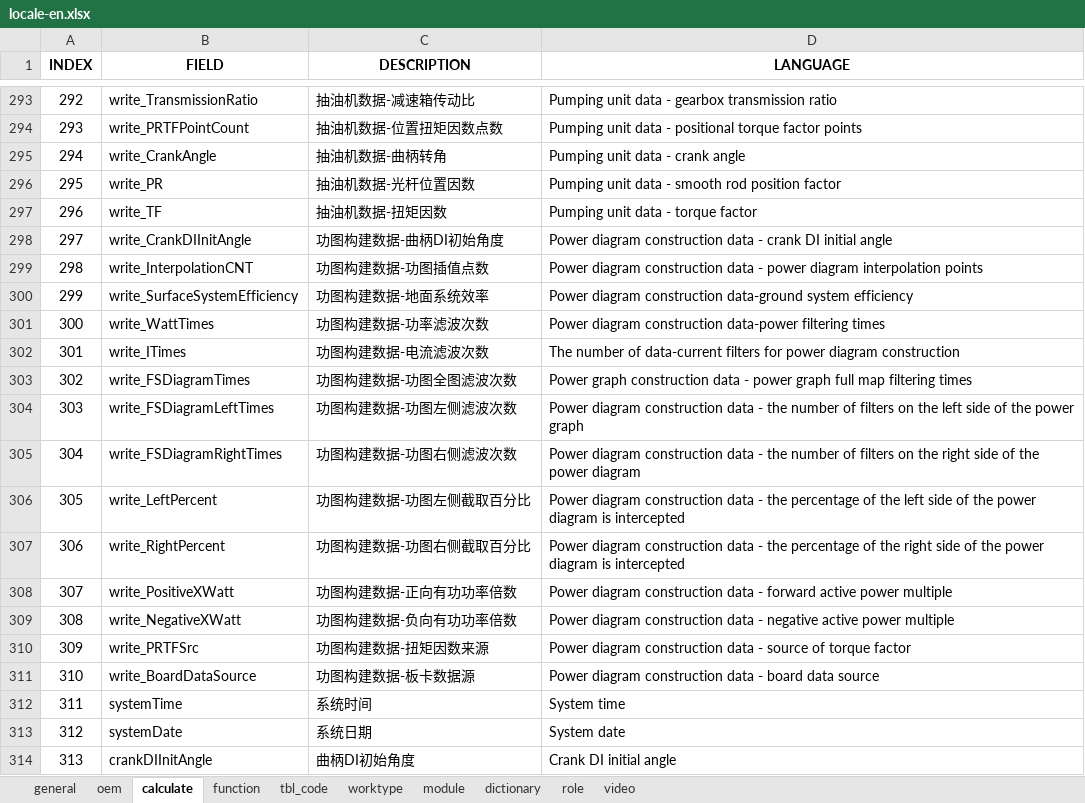
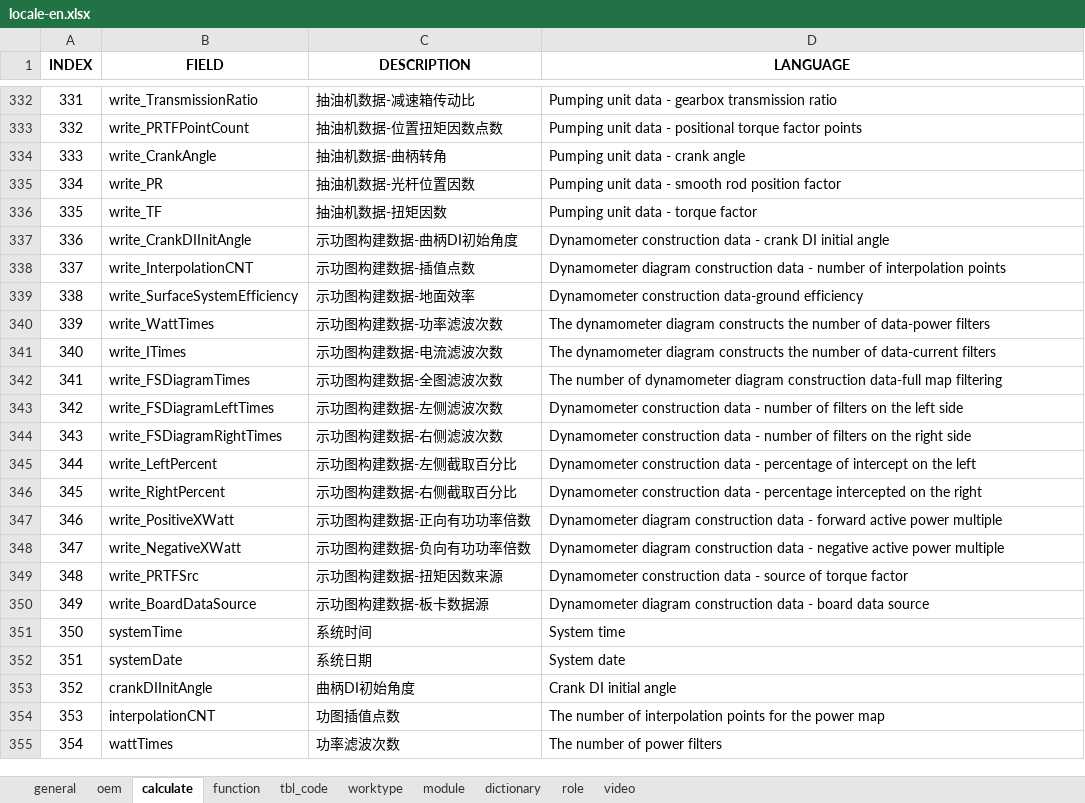
Before and after one commit to cosog/ap, an Excel workbook: WebRoot/oem/feizhou/locale/locale-en.xlsx, sheet calculate, drawn as a sheet; only a part is shown, gaps mark what is left out; the shorter side is filled out with more unchanged rows; values as stored, in another font and other column widths than the file's, no borders; addresses are those after the commit; the diff covers the shown part only; the diff names each change by its address in the sheet, - before the commit and + after, or states it on an @@ line.

```diff
--- a/WebRoot/oem/feizhou/locale/locale-en.xlsx (sheet calculate)
+++ b/WebRoot/oem/feizhou/locale/locale-en.xlsx (sheet calculate)
@@ column A (INDEX) renumbered from row 73 down @@
-C337 (DESCRIPTION): 功图构建数据-曲柄DI初始角度
+C337 (DESCRIPTION): 示功图构建数据-曲柄DI初始角度
-D337 (LANGUAGE): Power diagram construction data…
+D337 (LANGUAGE): Dynamometer construction data…
-C338 (DESCRIPTION): 功图构建数据-功图插值点数
+C338 (DESCRIPTION): 示功图构建数据-插值点数
-D338 (LANGUAGE): Power diagram construction data - power diagram interpolation points
+D338 (LANGUAGE): Dynamometer diagram construction data - number of interpolation points
-C339 (DESCRIPTION): 功图构建数据-地面系统效率
+C339 (DESCRIPTION): 示功图构建数据-地面效率
-D339 (LANGUAGE): Power diagram construction data-ground system efficiency
+D339 (LANGUAGE): Dynamometer construction data-ground efficiency
-C340 (DESCRIPTION): 功图构建数据-功率滤波次数
+C340 (DESCRIPTION): 示功图构建数据-功率滤波次数
-D340 (LANGUAGE): Power diagram construction data-power filtering times
+D340 (LANGUAGE): The dynamometer diagram constructs the number of data-power filters
-C341 (DESCRIPTION): 功图构建数据-电流滤波次数
+C341 (DESCRIPTION): 示功图构建数据-电流滤波次数
-D341 (LANGUAGE): The number of data-current filters for power diagram construction
+D341 (LANGUAGE): The dynamometer diagram constructs the number of data-current filters
-C342 (DESCRIPTION): 功图构建数据-功图全图滤波次数
+C342 (DESCRIPTION): 示功图构建数据-全图滤波次数
-D342 (LANGUAGE): Power graph construction data - power graph full map filtering times
+D342 (LANGUAGE): The number of dynamometer diagram construction data-full map filtering
-C343 (DESCRIPTION): 功图构建数据-功图左侧滤波次数
+C343 (DESCRIPTION): 示功图构建数据-左侧滤波次数
-D343 (LANGUAGE): Power diagram construction data - the number of filters on the left side of the power graph
+D343 (LANGUAGE): Dynamometer construction data - number of filters on the left side
-C344 (DESCRIPTION): 功图构建数据-功图右侧滤波次数
+C344 (DESCRIPTION): 示功图构建数据-右侧滤波次数
-D344 (LANGUAGE): Power diagram construction data - the number of filters on the right side of the power diagram
+D344 (LANGUAGE): Dynamometer construction data - number of filters on the right side
-C345 (DESCRIPTION): 功图构建数据-功图左侧截取百分比
+C345 (DESCRIPTION): 示功图构建数据-左侧截取百分比
-D345 (LANGUAGE): Power diagram construction data - the percentage of the left side of the power diagram is intercepted
+D345 (LANGUAGE): Dynamometer construction data - percentage of intercept on the left
-C346 (DESCRIPTION): 功图构建数据-功图右侧截取百分比
+C346 (DESCRIPTION): 示功图构建数据-右侧截取百分比
-D346 (LANGUAGE): Power diagram construction data - the percentage of the right side of the power diagram is intercepted
+D346 (LANGUAGE): Dynamometer construction data - percentage intercepted on the right
-C347 (DESCRIPTION): 功图构建数据-正向有功功率倍数
+C347 (DESCRIPTION): 示功图构建数据-正向有功功率倍数
-D347 (LANGUAGE): Power diagram construction…
+D347 (LANGUAGE): Dynamometer diagram construction…
-C348 (DESCRIPTION): 功图构建数据-负向有功功率倍数
+C348 (DESCRIPTION): 示功图构建数据-负向有功功率倍数
-D348 (LANGUAGE): Power diagram construction…
+D348 (LANGUAGE): Dynamometer diagram construction…
-C349 (DESCRIPTION): 功图构建数据-扭矩因数来源
+C349 (DESCRIPTION): 示功图构建数据-扭矩因数来源
-D349 (LANGUAGE): Power diagram construction data…
+D349 (LANGUAGE): Dynamometer construction data…
-C350 (DESCRIPTION): 功图构建数据-板卡数据源
+C350 (DESCRIPTION): 示功图构建数据-板卡数据源
-D350 (LANGUAGE): Power diagram construction…
+D350 (LANGUAGE): Dynamometer diagram construction…
```
Also changed, not shown: 39 added rows elsewhere in this sheet, WebRoot/oem/cnooc/locale/locale-ru.xlsx, WebRoot/oem/feizhou/locale/locale-ru.xlsx, 47 other files.
